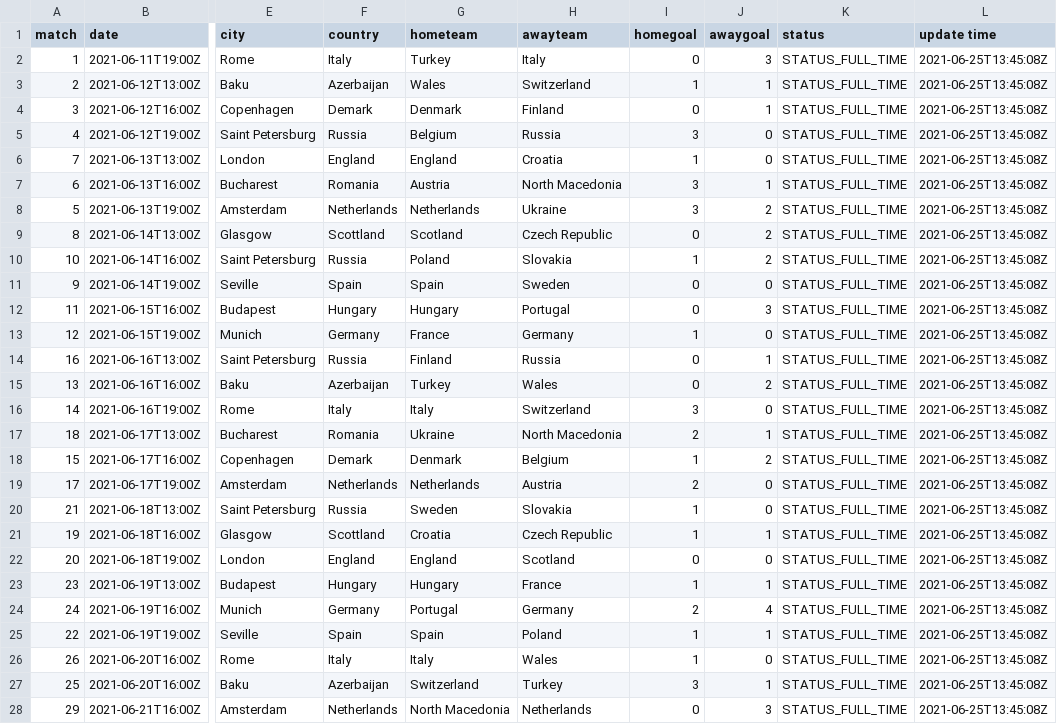
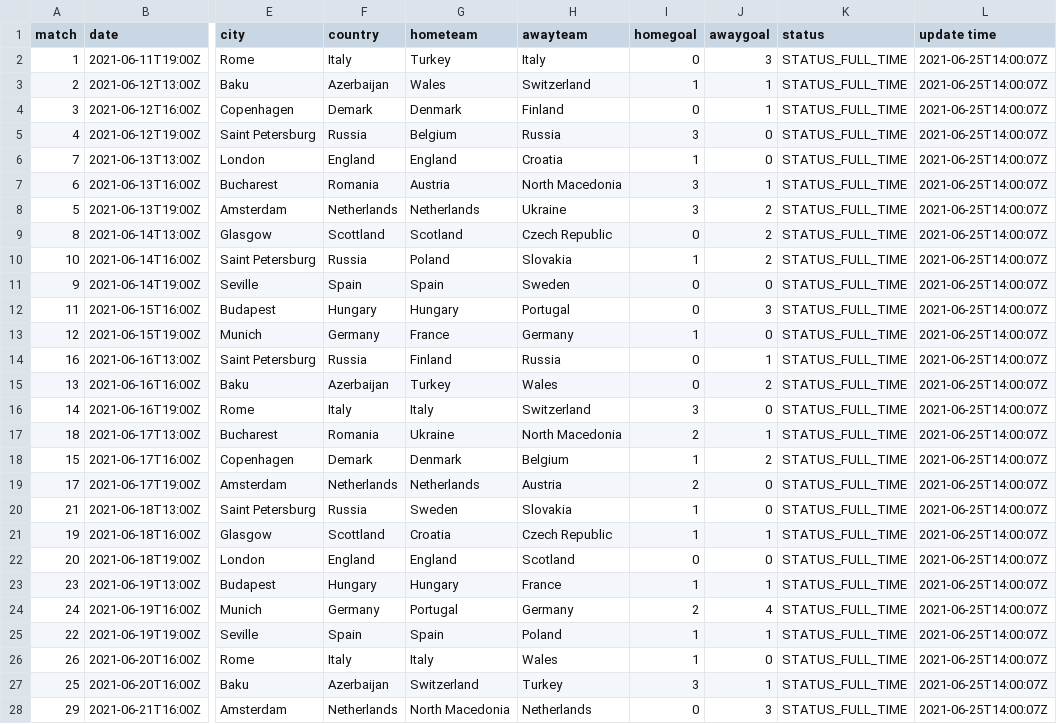
Before and after one commit to excel4soccer/euro2020, a CSV file: euro2020_fixture.csv, drawn as a sheet; only a part is shown, gaps mark what is left out; the diff covers the shown part only; the diff names each change by its address in the sheet, - before the commit and + after, or states it on an @@ line.

Commit message:
commit 2021-06-25T14:00:21Z

```diff
--- a/euro2020_fixture.csv
+++ b/euro2020_fixture.csv
-L2:L28 (update time): 2021-06-25T13:45:08Z
+L2:L28 (update time): 2021-06-25T14:00:07Z
```
Also changed, not shown: 24 edited cells elsewhere in this file.
